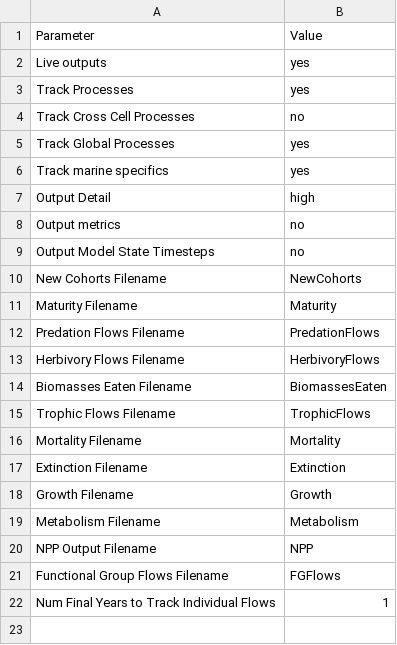
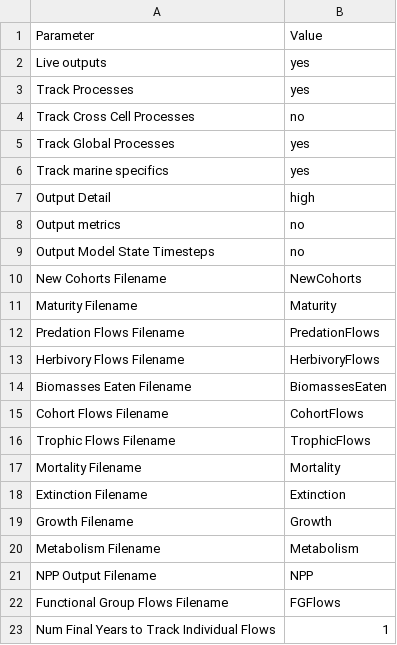
Before and after one commit to mattgoldklang/C-sharp-version-of-Madingley, a CSV file: Madingley/input/Model setup/OutputControlParameters.csv, drawn as a sheet; the diff names each change by its address in the sheet, - before the commit and + after, or states it on an @@ line.

Commit message:
Cohort tracker working (single cell only)
Cohort tracker working. Needs to be sense checked. Doesn't yet work for
running in parallel or for multiple cells.

```diff
--- a/Madingley/input/Model setup/OutputControlParameters.csv
+++ b/Madingley/input/Model setup/OutputControlParameters.csv
+row 15: Cohort Flows Filename | CohortFlows
```
Also changed, not shown: 18 other files.
